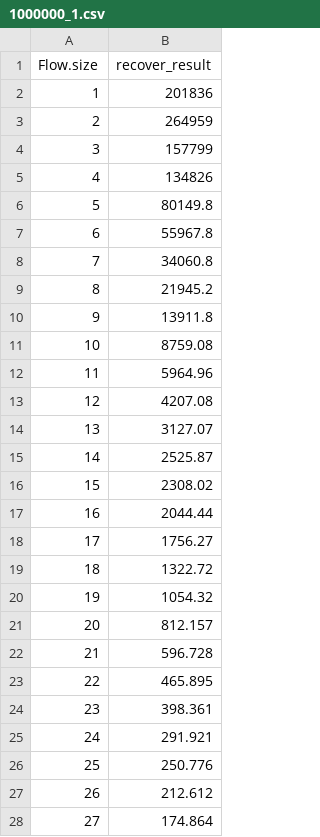
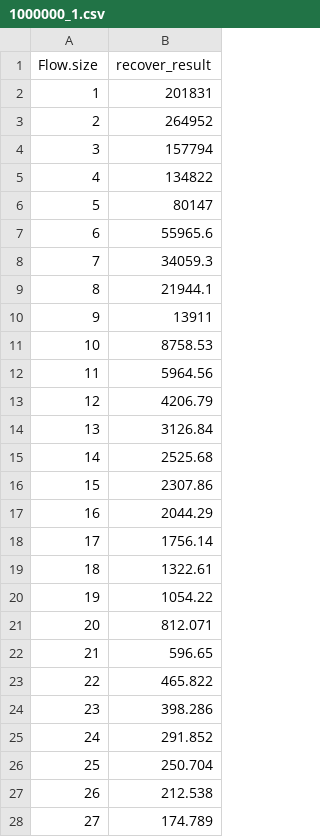
Before and after one commit to x1300252/PP-Final, a CSV file: recover_result/1000000_1.csv, drawn as a sheet; only a part is shown; the diff covers the shown part only.

```diff
--- a/recover_result/1000000_1.csv
+++ b/recover_result/1000000_1.csv
@@ -1,28 +1,28 @@
 Flow.size,recover_result
-1,201836
-2,264959
-3,157799
-4,134826
-5,80149.8
-6,55967.8
-7,34060.8
-8,21945.2
-9,13911.8
-10,8759.08
-11,5964.96
-12,4207.08
-13,3127.07
-14,2525.87
-15,2308.02
-16,2044.44
-17,1756.27
-18,1322.72
-19,1054.32
-20,812.157
-21,596.728
-22,465.895
-23,398.361
-24,291.921
-25,250.776
-26,212.612
-27,174.864
+1,201831
+2,264952
+3,157794
+4,134822
+5,80147
+6,55965.6
+7,34059.3
+8,21944.1
+9,13911
+10,8758.53
+11,5964.56
+12,4206.79
+13,3126.84
+14,2525.68
+15,2307.86
+16,2044.29
+17,1756.14
+18,1322.61
+19,1054.22
+20,812.071
+21,596.65
+22,465.822
+23,398.286
+24,291.852
+25,250.704
+26,212.538
+27,174.789
```
Also changed, not shown: 92 edited cells elsewhere in this file, 3 other files.
